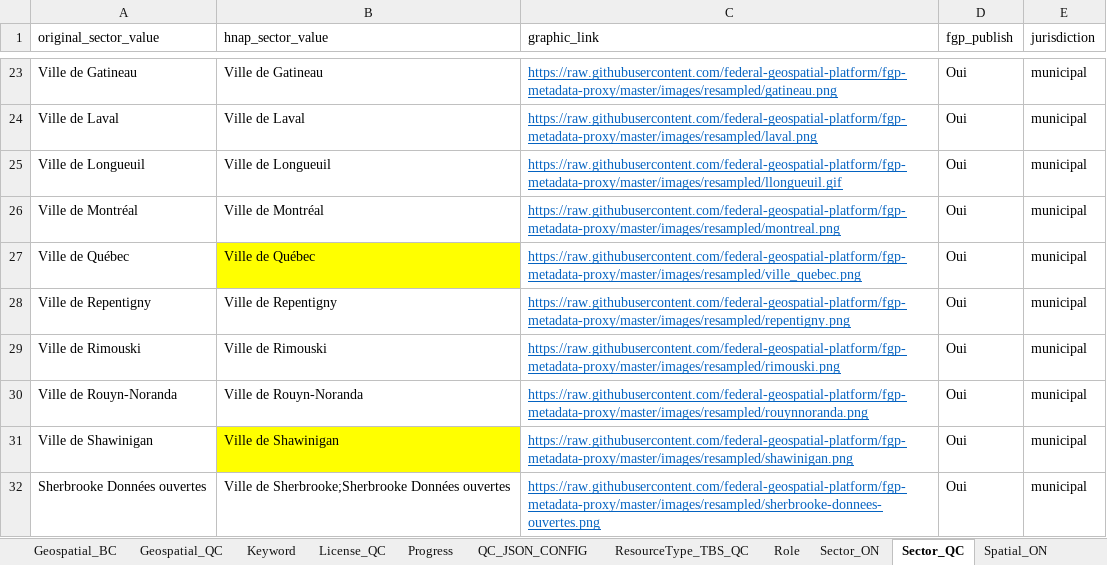
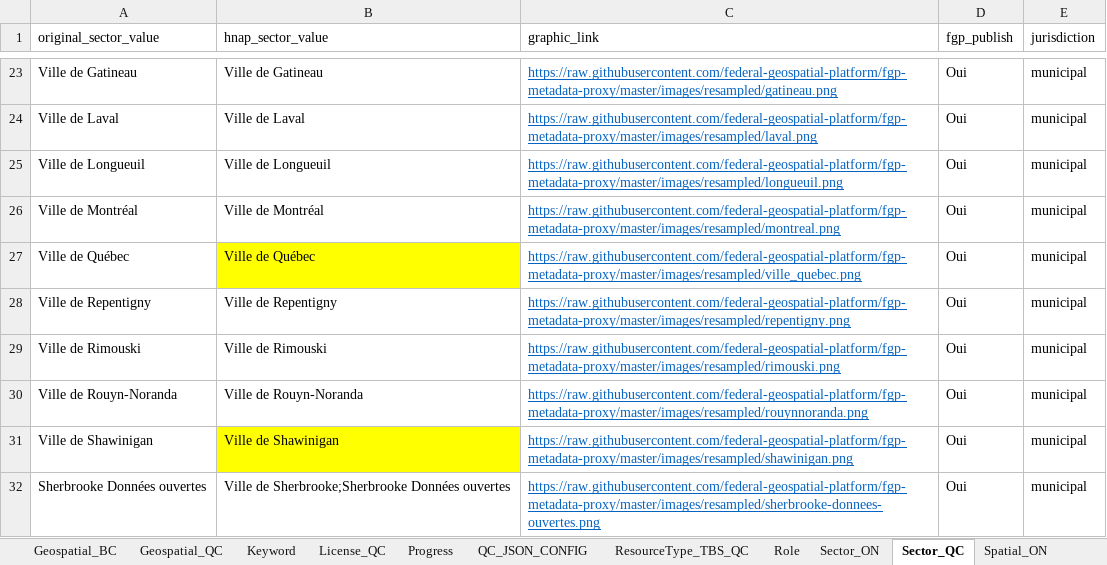
Before and after one commit to federal-geospatial-platform/fgp-metadata-proxy, an Excel workbook: FME_files/LOOKUP_TABLES/P-T_ETL_LOOKUP_TABLES.xlsx, sheet Sector_QC, drawn as a sheet; only a part is shown, gaps mark what is left out; values as stored, in another font and other column widths than the file's, no borders; the diff names each change by its address in the sheet, - before the commit and + after, or states it on an @@ line.

```diff
--- a/FME_files/LOOKUP_TABLES/P-T_ETL_LOOKUP_TABLES.xlsx (sheet Sector_QC)
+++ b/FME_files/LOOKUP_TABLES/P-T_ETL_LOOKUP_TABLES.xlsx (sheet Sector_QC)
-C25 (graphic_link): https://raw.githubusercontent.com/federal-geospatial-platform/fgp-metadata-proxy/master/images/resampled/llongueuil.gif
+C25 (graphic_link): https://raw.githubusercontent.com/federal-geospatial-platform/fgp-metadata-proxy/master/images/resampled/longueuil.png
```
Also changed, not shown: 4 other files.
